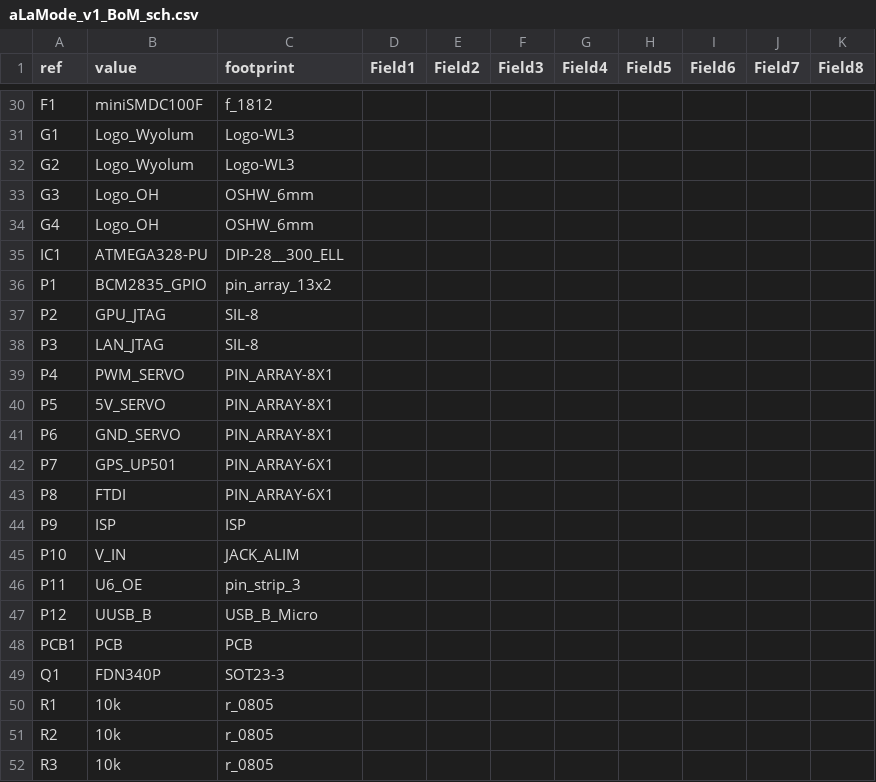
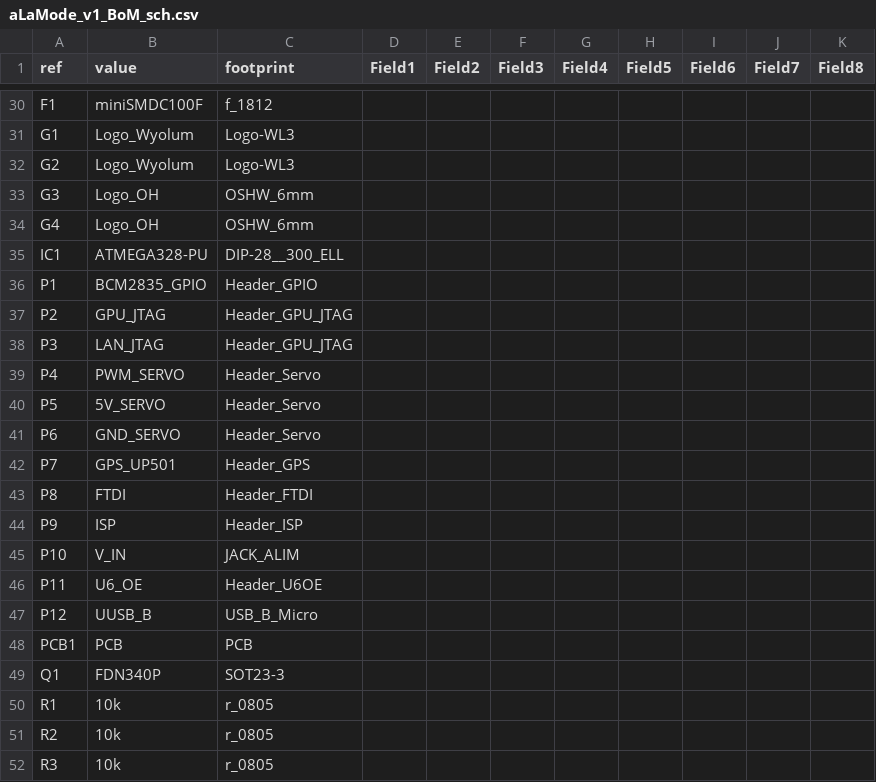
Before and after one commit to anupam19/clockthree, a CSV file: KiCad/aLaMode/aLaMode_v1_BoM_sch.csv, drawn as a sheet; only a part is shown, gaps mark what is left out.

Commit message:
aLaMode - D.O.N.E !! Time to review. Need your eyes to look for errors, Guys.

```diff
--- a/KiCad/aLaMode/aLaMode_v1_BoM_sch.csv
+++ b/KiCad/aLaMode/aLaMode_v1_BoM_sch.csv
@@ -35,13 +35,13 @@ G4	Logo_OH	OSHW_6mm
 IC1	ATMEGA328-PU	DIP-28__300_ELL
-P1	BCM2835_GPIO	pin_array_13x2
-P2	GPU_JTAG	SIL-8
-P3	LAN_JTAG	SIL-8
-P4	PWM_SERVO	PIN_ARRAY-8X1
-P5	5V_SERVO	PIN_ARRAY-8X1
-P6	GND_SERVO	PIN_ARRAY-8X1
-P7	GPS_UP501	PIN_ARRAY-6X1
-P8	FTDI	PIN_ARRAY-6X1
-P9	ISP	ISP
+P1	BCM2835_GPIO	Header_GPIO
+P2	GPU_JTAG	Header_GPU_JTAG
+P3	LAN_JTAG	Header_GPU_JTAG
+P4	PWM_SERVO	Header_Servo
+P5	5V_SERVO	Header_Servo
+P6	GND_SERVO	Header_Servo
+P7	GPS_UP501	Header_GPS
+P8	FTDI	Header_FTDI
+P9	ISP	Header_ISP
 P10	V_IN	JACK_ALIM
-P11	U6_OE	pin_strip_3
+P11	U6_OE	Header_U6OE
 P12	UUSB_B	USB_B_Micro
```
Also changed, not shown: 19 other files.
